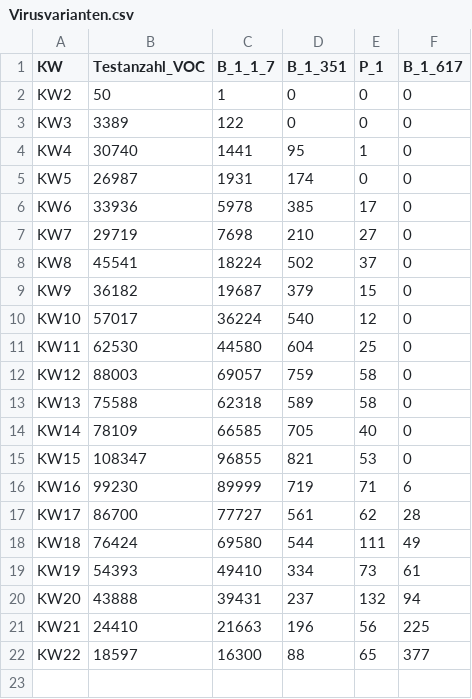
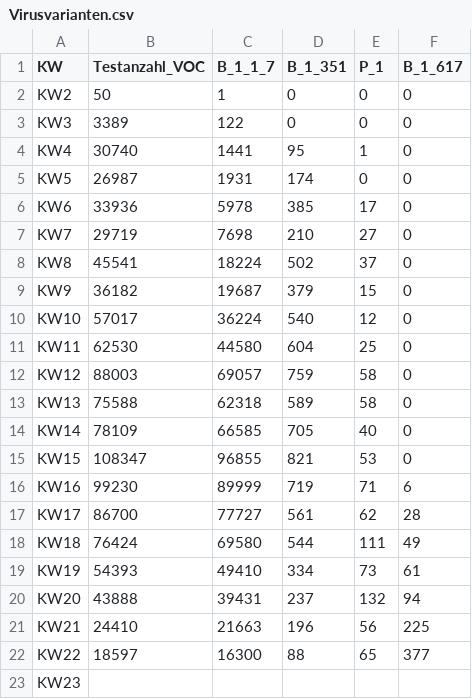
Before and after one commit to GarunWindtotem/Auswertung_Covid_19, a CSV file: input/Virusvarianten.csv, drawn as a sheet; the diff names each change by its address in the sheet, - before the commit and + after, or states it on an @@ line.

```diff
--- a/input/Virusvarianten.csv
+++ b/input/Virusvarianten.csv
+row 23: KW23
```
Also changed, not shown: input/Virusvarianten_Gesamtgenomsequenzierung.csv, 6 other files.
